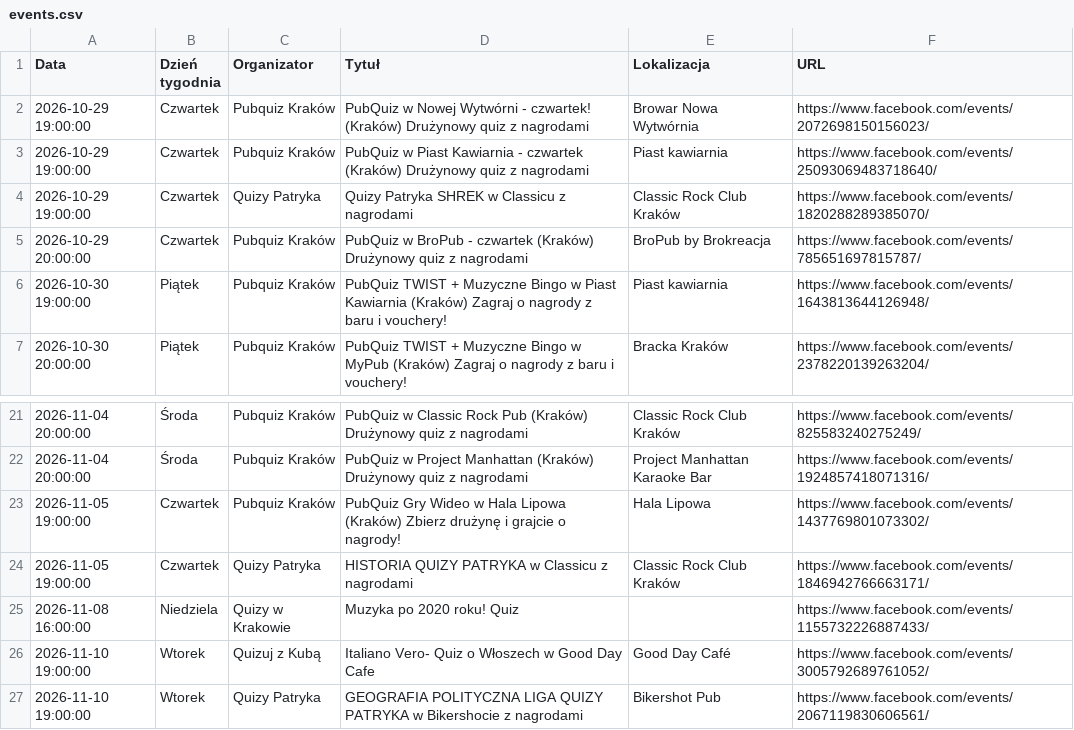
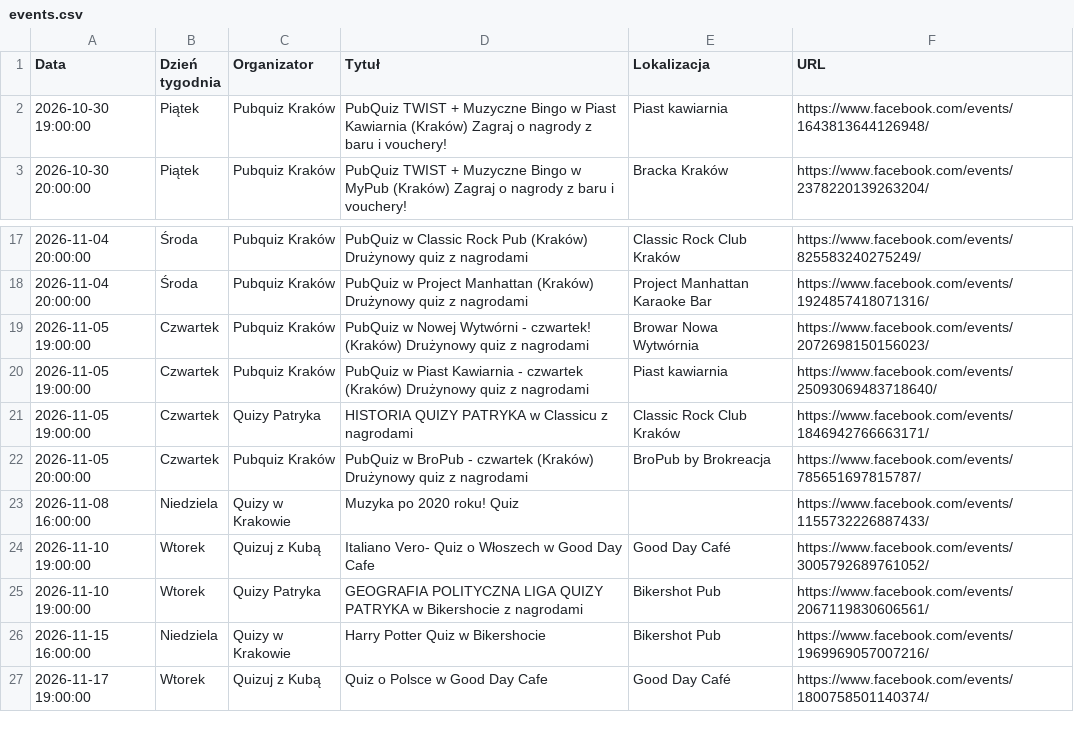
Before and after one commit to jwnuk/quiz_finder, a CSV file: events.csv, drawn as a sheet; only a part is shown, gaps mark what is left out; the shorter side is filled out with more unchanged rows.

```diff
--- a/events.csv
+++ b/events.csv
@@ -1,6 +1,2 @@
 Data,Dzień tygodnia,Organizator,Tytuł,Lokalizacja,URL
-2026-10-29 19:00:00,Czwartek,Pubquiz Kraków,PubQuiz w Nowej Wytwórni - czwartek! (Kraków) Drużynowy quiz z nagrodami,Browar Nowa Wytwórnia,https://www.facebook.com/events/2072698150156023/
-2026-10-29 19:00:00,Czwartek,Pubquiz Kraków,PubQuiz w Piast Kawiarnia - czwartek (Kraków) Drużynowy quiz z nagrodami,Piast kawiarnia,https://www.facebook.com/events/25093069483718640/
-2026-10-29 19:00:00,Czwartek,Quizy Patryka,Quizy Patryka SHREK w Classicu z nagrodami,Classic Rock Club Kraków,https://www.facebook.com/events/1820288289385070/
-2026-10-29 20:00:00,Czwartek,Pubquiz Kraków,PubQuiz w BroPub - czwartek (Kraków) Drużynowy quiz z nagrodami,BroPub by Brokreacja,https://www.facebook.com/events/785651697815787/
 2026-10-30 19:00:00,Piątek,Pubquiz Kraków,PubQuiz TWIST + Muzyczne Bingo w Piast Kawiarnia (Kraków) Zagraj o nagrody z baru i vouchery!,Piast kawiarnia,https://www.facebook.com/events/1643813644126948/
@@ -22,4 +18,6 @@ Data,Dzień tygodnia,Organizator,Tytuł,Lokalizacja,URL
 2026-11-04 20:00:00,Środa,Pubquiz Kraków,PubQuiz w Project Manhattan (Kraków) Drużynowy quiz z nagrodami,Project Manhattan Karaoke Bar,https://www.facebook.com/events/1924857418071316/
-2026-11-05 19:00:00,Czwartek,Pubquiz Kraków,PubQuiz Gry Wideo w Hala Lipowa (Kraków) Zbierz drużynę i grajcie o nagrody!,Hala Lipowa,https://www.facebook.com/events/1437769801073302/
+2026-11-05 19:00:00,Czwartek,Pubquiz Kraków,PubQuiz w Nowej Wytwórni - czwartek! (Kraków) Drużynowy quiz z nagrodami,Browar Nowa Wytwórnia,https://www.facebook.com/events/2072698150156023/
+2026-11-05 19:00:00,Czwartek,Pubquiz Kraków,PubQuiz w Piast Kawiarnia - czwartek (Kraków) Drużynowy quiz z nagrodami,Piast kawiarnia,https://www.facebook.com/events/25093069483718640/
 2026-11-05 19:00:00,Czwartek,Quizy Patryka,HISTORIA QUIZY PATRYKA w Classicu z nagrodami,Classic Rock Club Kraków,https://www.facebook.com/events/1846942766663171/
+2026-11-05 20:00:00,Czwartek,Pubquiz Kraków,PubQuiz w BroPub - czwartek (Kraków) Drużynowy quiz z nagrodami,BroPub by Brokreacja,https://www.facebook.com/events/785651697815787/
 2026-11-08 16:00:00,Niedziela,Quizy w Krakowie,Muzyka po 2020 roku! Quiz,,https://www.facebook.com/events/1155732226887433/
```
